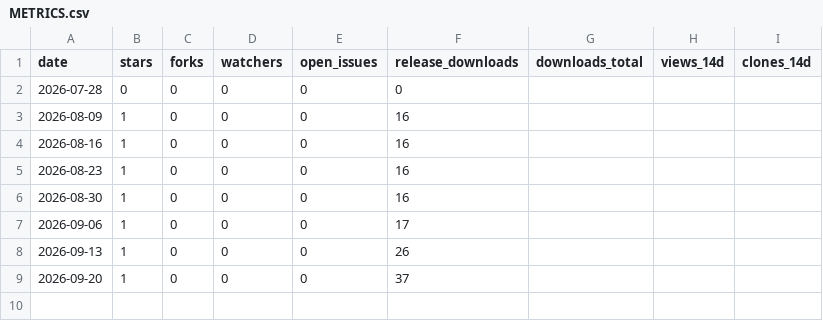
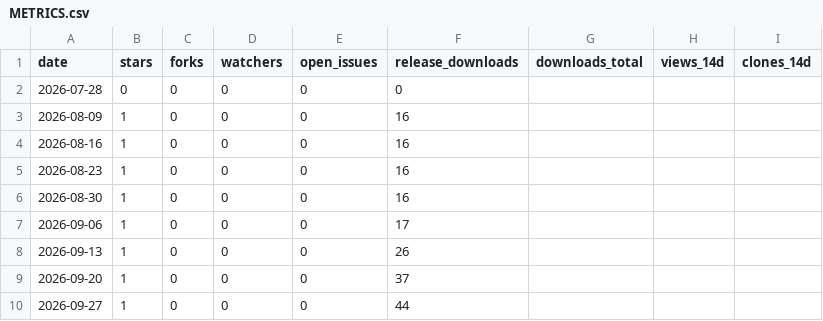
Before and after one commit to Shmily0826/Appause, a CSV file: METRICS.csv, drawn as a sheet.

```diff
--- a/METRICS.csv
+++ b/METRICS.csv
@@ -9 +9,2 @@ date,stars,forks,watchers,open_issues,release_downloads,downloads_total,views_14
 2026-09-20,1,0,0,0,37,,,
+2026-09-27,1,0,0,0,44,,,
```
Also changed, not shown: 1 other file.
